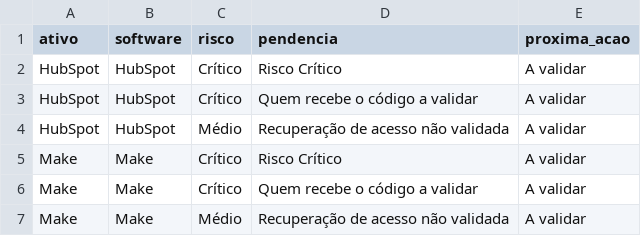
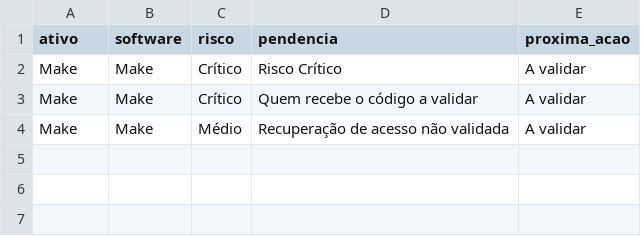
Before and after one commit to gestaobankrio-code/growth-ops-investsmart, a CSV file: exports/growth-ops-pendencias.csv, drawn as a sheet.

Commit message:
Processa solicitação Growth Ops

```diff
--- a/exports/growth-ops-pendencias.csv
+++ b/exports/growth-ops-pendencias.csv
@@ -1,5 +1,2 @@
 "ativo";"software";"risco";"pendencia";"proxima_acao"
-"HubSpot";"HubSpot";"Crítico";"Risco Crítico";"A validar"
-"HubSpot";"HubSpot";"Crítico";"Quem recebe o código a validar";"A validar"
-"HubSpot";"HubSpot";"Médio";"Recuperação de acesso não validada";"A validar"
 "Make";"Make";"Crítico";"Risco Crítico";"A validar"
```
Also changed, not shown: exports/growth-ops-inventario.csv, exports/growth-ops-seguranca-2fa.csv, 7 other files.
